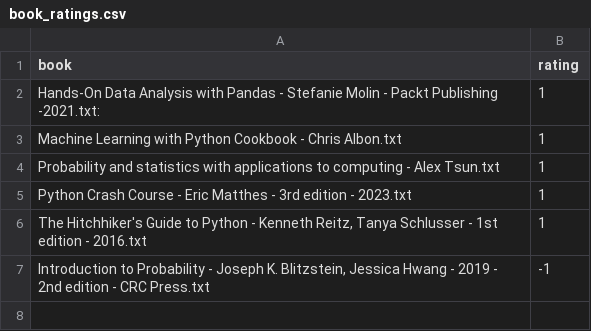
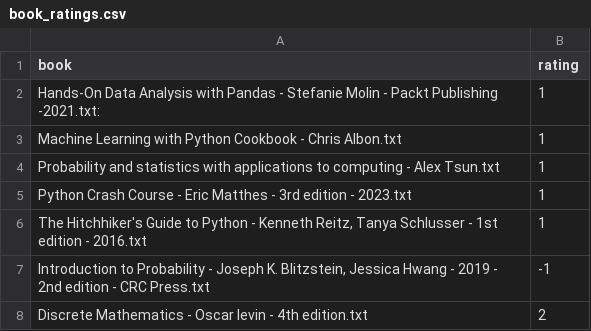
Before and after one commit to KamarajuKusumanchi/rutils, a CSV file: python3/src/books/book_ratings.csv, drawn as a sheet; the diff names each change by its address in the sheet, - before the commit and + after, or states it on an @@ line.

Commit message:
lgtm

```diff
--- a/python3/src/books/book_ratings.csv
+++ b/python3/src/books/book_ratings.csv
+row 8: Discrete Mathematics - Oscar levin - 4th edition.txt | 2
```
